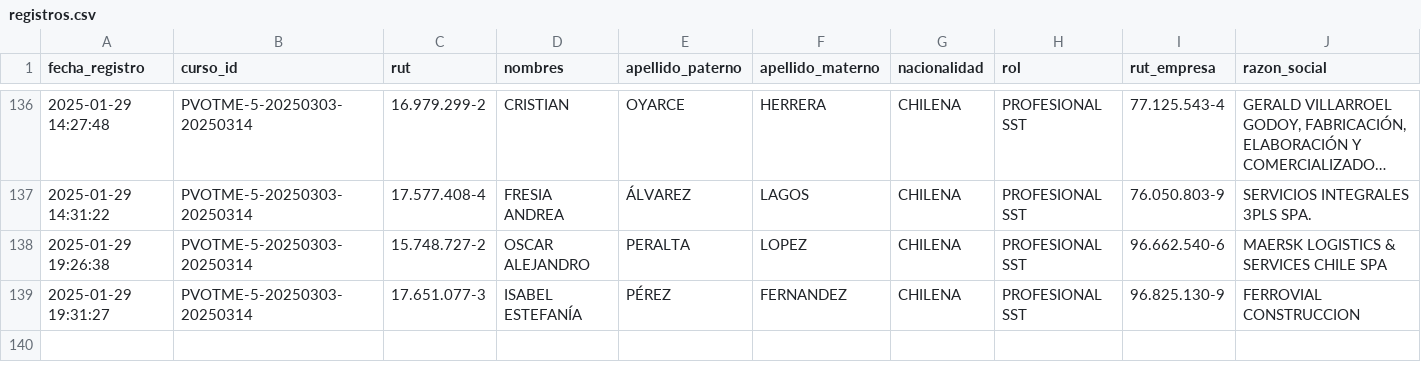
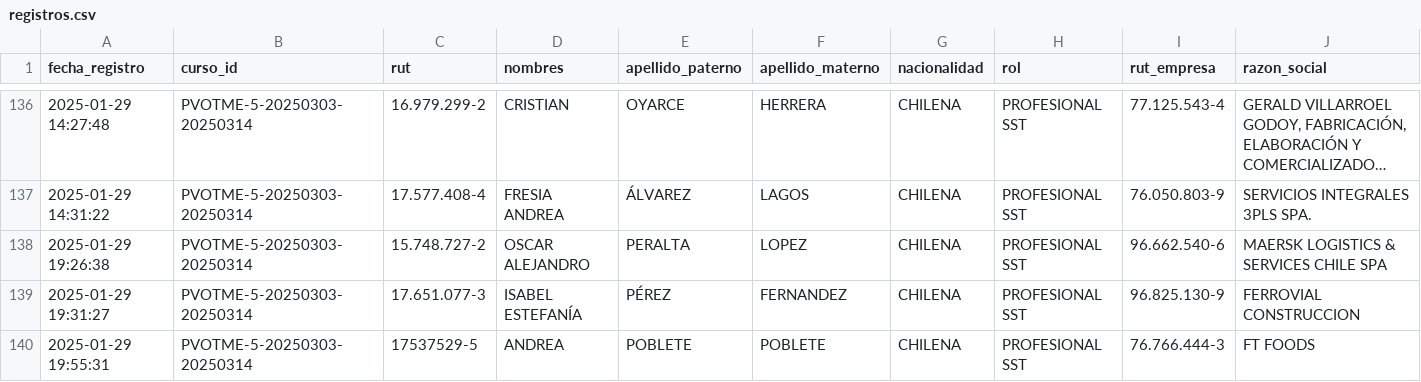
Before and after one commit to DVicenteC/InscripcionCursoTMERT, a CSV file: data/registros.csv, drawn as a sheet; only a part is shown, gaps mark what is left out; long unchanged cells end in …; rows hold the shown columns only; the diff names each change by its address in the sheet, - before the commit and + after, or states it on an @@ line.

Commit message:
Nuevo registro 2025-01-29 19:55:31.710488

```diff
--- a/data/registros.csv
+++ b/data/registros.csv
+row 140: 2025-01-29 19:55:31 | PVOTME-5-20250303-20250314 | 17537529-5 | ANDREA | POBLETE | POBLETE | CHILENA | PROFESIONAL SST | 76.766.444-3 | FT FOODS
```
